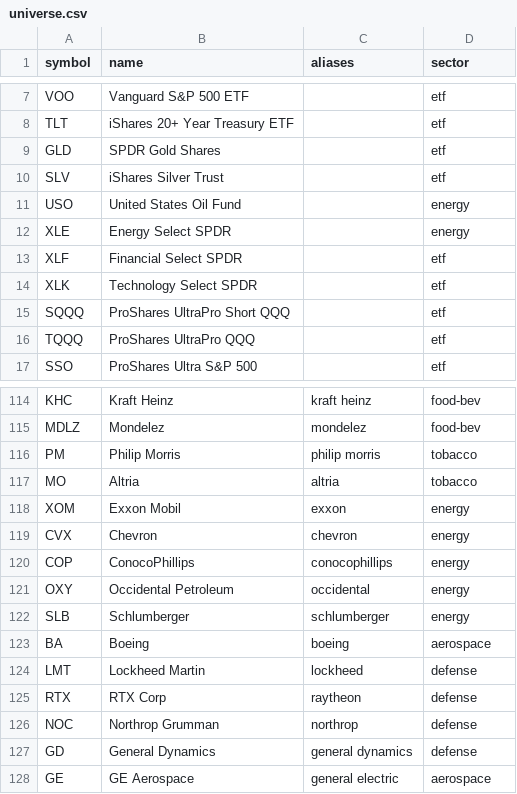
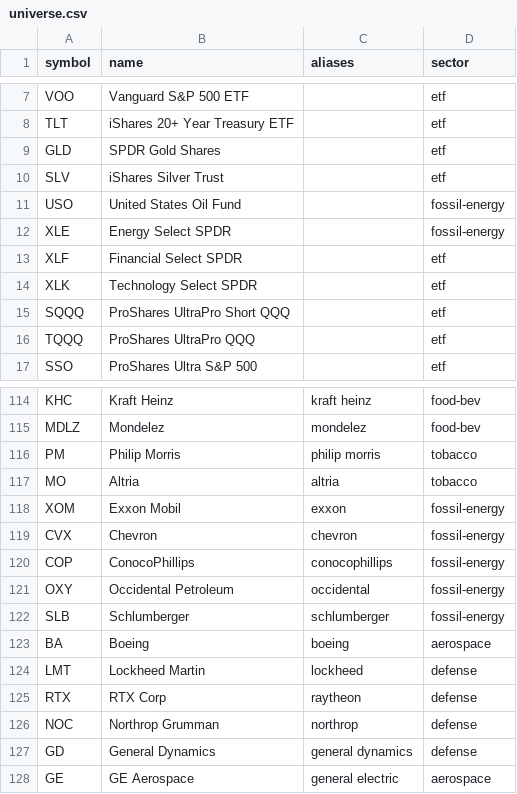
Before and after one commit to yoyomaaah/bottski, a CSV file: universe.csv, drawn as a sheet; only a part is shown, gaps mark what is left out.

```diff
--- a/universe.csv
+++ b/universe.csv
@@ -10,4 +10,4 @@ GLD,SPDR Gold Shares,,etf
 SLV,iShares Silver Trust,,etf
-USO,United States Oil Fund,,energy
-XLE,Energy Select SPDR,,energy
+USO,United States Oil Fund,,fossil-energy
+XLE,Energy Select SPDR,,fossil-energy
 XLF,Financial Select SPDR,,etf
@@ -117,7 +117,7 @@ PM,Philip Morris,philip morris,tobacco
 MO,Altria,altria,tobacco
-XOM,Exxon Mobil,exxon,energy
-CVX,Chevron,chevron,energy
-COP,ConocoPhillips,conocophillips,energy
-OXY,Occidental Petroleum,occidental,energy
-SLB,Schlumberger,schlumberger,energy
+XOM,Exxon Mobil,exxon,fossil-energy
+CVX,Chevron,chevron,fossil-energy
+COP,ConocoPhillips,conocophillips,fossil-energy
+OXY,Occidental Petroleum,occidental,fossil-energy
+SLB,Schlumberger,schlumberger,fossil-energy
 BA,Boeing,boeing,aerospace
```
Also changed, not shown: 4 other files.
